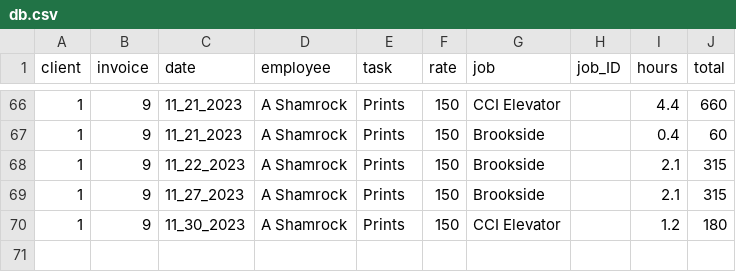
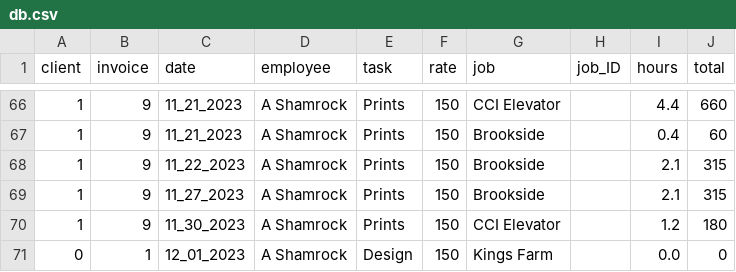
Before and after one commit to ashamrock/TestTable, a CSV file: db.csv, drawn as a sheet; only a part is shown, gaps mark what is left out; the diff names each change by its address in the sheet, - before the commit and + after, or states it on an @@ line.

Commit message:
Adding Job list

```diff
--- a/db.csv
+++ b/db.csv
+row 71: 0 | 1 | 12_01_2023 | A Shamrock | Design | 150 | Kings Farm |  | 0.0 | 0
```
